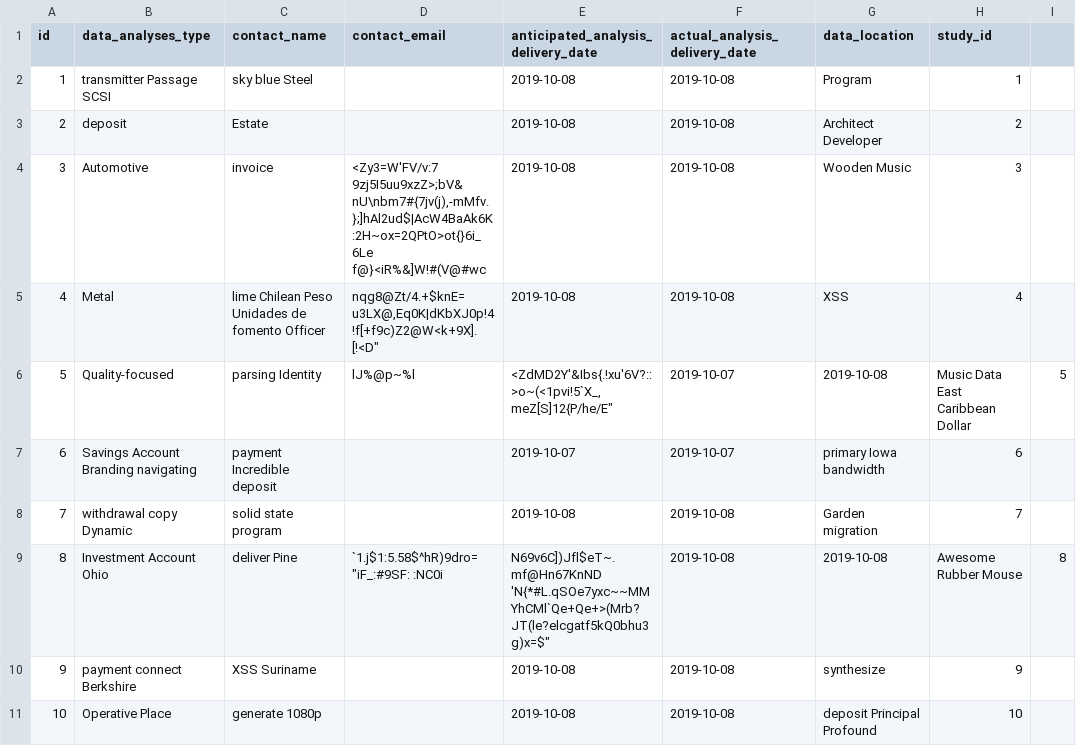
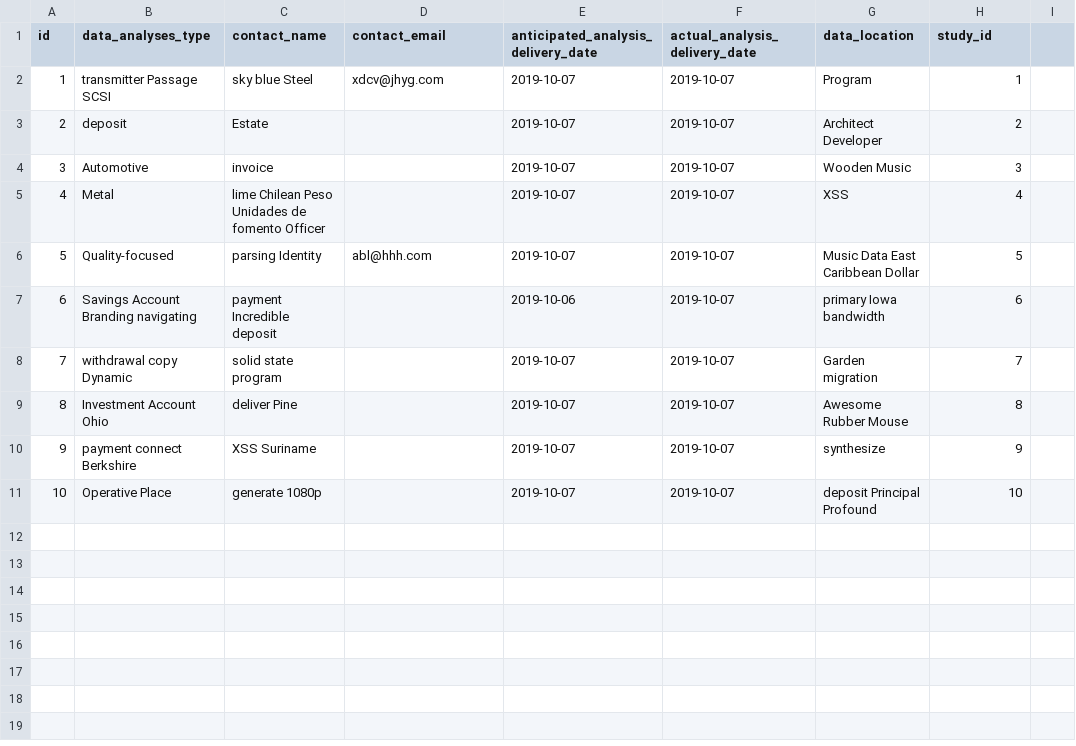
Before and after one commit to Kaleido-Biosciences/klinops, a CSV file: src/main/resources/config/liquibase/fake-data/data_analysis.csv, drawn as a sheet.

```diff
--- a/src/main/resources/config/liquibase/fake-data/data_analysis.csv
+++ b/src/main/resources/config/liquibase/fake-data/data_analysis.csv
@@ -1,11 +1,11 @@
 id;data_analyses_type;contact_name;contact_email;anticipated_analysis_delivery_date;actual_analysis_delivery_date;data_location;study_id
-1;transmitter Passage SCSI;sky blue Steel;"";2019-10-08;2019-10-08;Program;1
-2;deposit;Estate;"";2019-10-08;2019-10-08;Architect Developer;2
-3;Automotive;invoice;"<Zy3=W'FV/v:7 9zj5I5uu9xzZ>;bV&nU\nbm7#{7jv(j),-mMfv.};]hAl2ud$|AcW4BaAk6K:2H~ox=2QPtO>ot{}6i_6Le f@}<iR%&]W!#(V@#wc";2019-10-08;2019-10-08;Wooden Music;3
-4;Metal;lime Chilean Peso Unidades de fomento Officer;"nqg8@Zt/4.+$knE=u3LX@,Eq0K|dKbXJ0p!4!f[+f9c)Z2@W<k+9X].["!<D";2019-10-08;2019-10-08;XSS;4
-5;Quality-focused;parsing Identity;"lJ%@p"~%l;<ZdMD2Y'&Ibs{.!xu'6V?::>o~(<1pvi!5`X_,meZ[S]12{P/he/E";2019-10-07;2019-10-08;Music Data East Caribbean Dollar;5
-6;Savings Account Branding navigating;payment Incredible deposit;"";2019-10-07;2019-10-07;primary Iowa bandwidth;6
-7;withdrawal copy Dynamic;solid state program;"";2019-10-08;2019-10-08;Garden migration;7
-8;Investment Account Ohio;deliver Pine;"`1.j$1:5.58$^hR)9"dro="iF_:#9SF: :NC0i;N69v6C])Jfl$eT~.mf@Hn67KnND 'N{*#L.qSOe7yxc~~MMYhCMl`Qe+Qe+>(Mrb?JT(le?elcgatf5kQ0bhu3g)x=$";2019-10-08;2019-10-08;Awesome Rubber Mouse;8
-9;payment connect Berkshire;XSS Suriname;"";2019-10-08;2019-10-08;synthesize;9
-10;Operative Place;generate 1080p;"";2019-10-08;2019-10-08;deposit Principal Profound;10
+1;transmitter Passage SCSI;sky blue Steel;xdcv@jhyg.com;2019-10-07;2019-10-07;Program;1
+2;deposit;Estate;"";2019-10-07;2019-10-07;Architect Developer;2
+3;Automotive;invoice;"";2019-10-07;2019-10-07;Wooden Music;3
+4;Metal;lime Chilean Peso Unidades de fomento Officer;"";2019-10-07;2019-10-07;XSS;4
+5;Quality-focused;parsing Identity;abl@hhh.com;2019-10-07;2019-10-07;Music Data East Caribbean Dollar;5
+6;Savings Account Branding navigating;payment Incredible deposit;"";2019-10-06;2019-10-07;primary Iowa bandwidth;6
+7;withdrawal copy Dynamic;solid state program;"";2019-10-07;2019-10-07;Garden migration;7
+8;Investment Account Ohio;deliver Pine;"";2019-10-07;2019-10-07;Awesome Rubber Mouse;8
+9;payment connect Berkshire;XSS Suriname;"";2019-10-07;2019-10-07;synthesize;9
+10;Operative Place;generate 1080p;"";2019-10-07;2019-10-07;deposit Principal Profound;10
```
Also changed, not shown: src/main/resources/config/liquibase/fake-data/bio_analysis.csv, src/main/resources/config/liquibase/fake-data/laboratory.csv, 5 other files.
